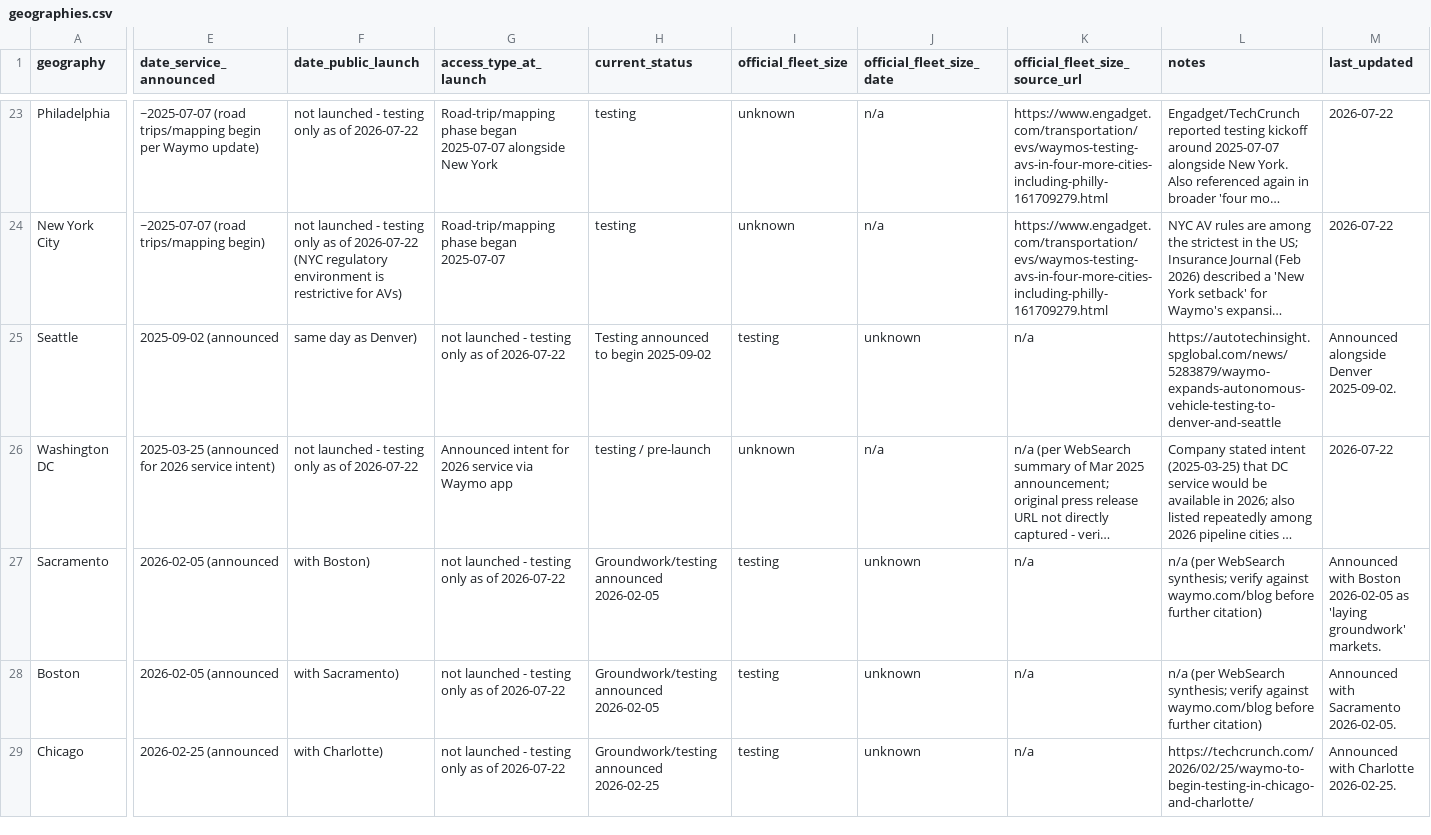
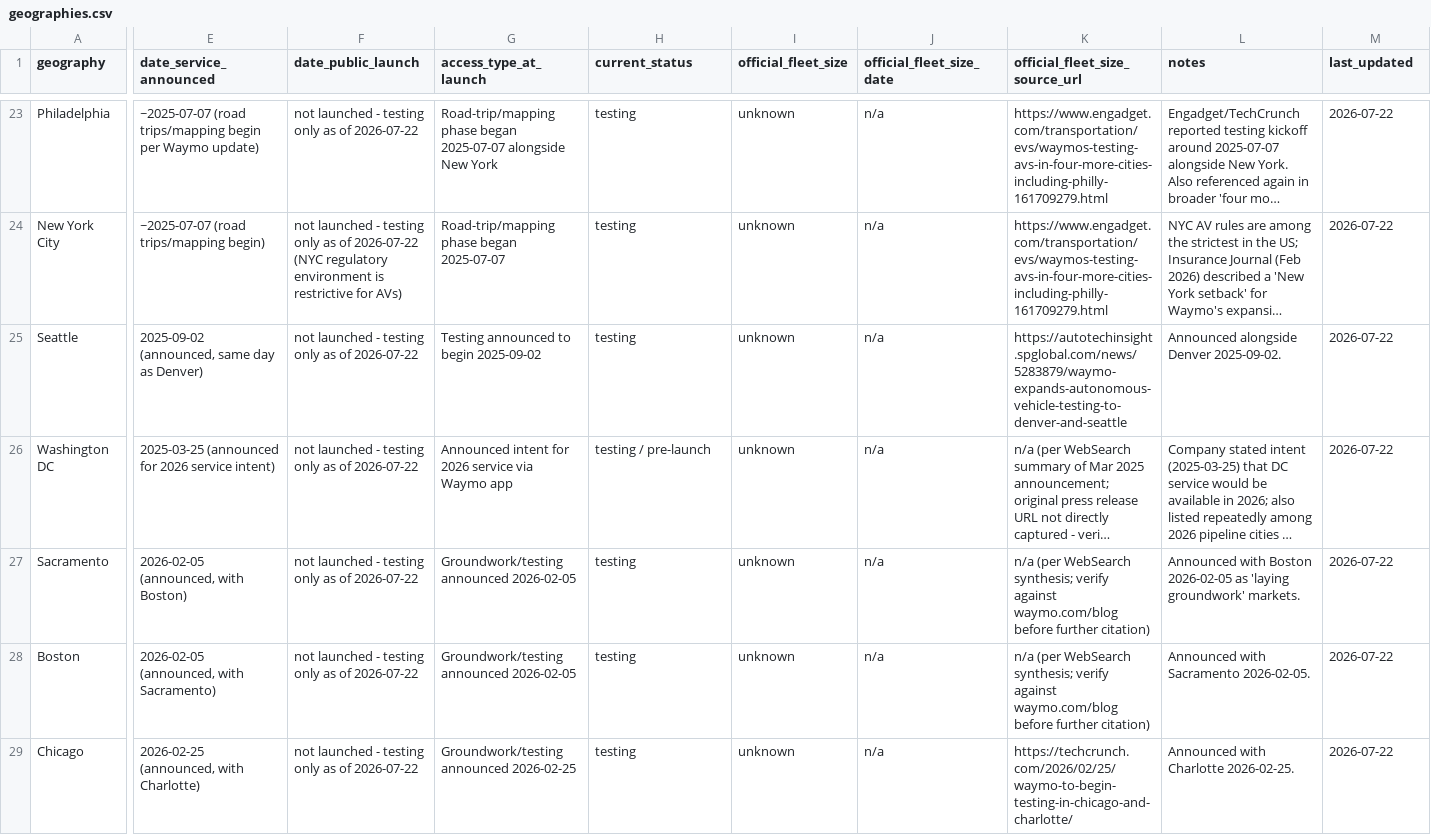
Before and after one commit to CKalitin/robotaxi-model, a CSV file: datasets/Robotaxi_Rollout/waymo/geographies.csv, drawn as a sheet; only a part is shown, gaps mark what is left out; long unchanged cells end in …; the diff covers the shown part only; the diff names each change by its address in the sheet, - before the commit and + after, or states it on an @@ line.

```diff
--- a/datasets/Robotaxi_Rollout/waymo/geographies.csv
+++ b/datasets/Robotaxi_Rollout/waymo/geographies.csv
-E25 (date_service_announced): 2025-09-02 (announced
+E25 (date_service_announced): 2025-09-02 (announced, same day as Denver)
-F25 (date_public_launch): same day as Denver)
+F25 (date_public_launch): not launched - testing only as of 2026-07-22
-G25 (access_type_at_launch): not launched - testing only as of 2026-07-22
+G25 (access_type_at_launch): Testing announced to begin 2025-09-02
-H25 (current_status): Testing announced to begin 2025-09-02
+H25 (current_status): testing
-I25 (official_fleet_size): testing
+I25 (official_fleet_size): unknown
-J25 (official_fleet_size_date): unknown
+J25 (official_fleet_size_date): n/a
-K25 (official_fleet_size_source_url): n/a
+K25 (official_fleet_size_source_url): https://autotechinsight.spglobal.com/news/5283879/waymo-expands-autonomous-vehicle-testing-to-denver-and-seattle
-L25 (notes): https://autotechinsight.spglobal.com/news/5283879/waymo-expands-autonomous-vehicle-testing-to-denver-and-seattle
+L25 (notes): Announced alongside Denver 2025-09-02.
-M25 (last_updated): Announced alongside Denver 2025-09-02.
+M25 (last_updated): 2026-07-22
-E27 (date_service_announced): 2026-02-05 (announced
+E27 (date_service_announced): 2026-02-05 (announced, with Boston)
-F27 (date_public_launch): with Boston)
+F27 (date_public_launch): not launched - testing only as of 2026-07-22
-G27:G28 (access_type_at_launch): not launched - testing only as of 2026-07-22
+G27:G28 (access_type_at_launch): Groundwork/testing announced 2026-02-05
-H27:H28 (current_status): Groundwork/testing announced 2026-02-05
+H27:H28 (current_status): testing
-I27:I29 (official_fleet_size): testing
+I27:I29 (official_fleet_size): unknown
-J27:J29 (official_fleet_size_date): unknown
+J27:J29 (official_fleet_size_date): n/a
-K27:K28 (official_fleet_size_source_url): n/a
+K27:K28 (official_fleet_size_source_url): n/a (per WebSearch synthesis; verify against waymo.com/blog before further citation)
-L27 (notes): n/a (per WebSearch synthesis; verify against waymo.com/blog before further citation)
+L27 (notes): Announced with Boston 2026-02-05 as 'laying groundwork' markets.
-M27 (last_updated): Announced with Boston 2026-02-05 as 'laying groundwork' markets.
+M27 (last_updated): 2026-07-22
-E28 (date_service_announced): 2026-02-05 (announced
+E28 (date_service_announced): 2026-02-05 (announced, with Sacramento)
-F28 (date_public_launch): with Sacramento)
+F28 (date_public_launch): not launched - testing only as of 2026-07-22
-L28 (notes): n/a (per WebSearch synthesis; verify against waymo.com/blog before further citation)
+L28 (notes): Announced with Sacramento 2026-02-05.
-M28 (last_updated): Announced with Sacramento 2026-02-05.
+M28 (last_updated): 2026-07-22
-E29 (date_service_announced): 2026-02-25 (announced
+E29 (date_service_announced): 2026-02-25 (announced, with Charlotte)
-F29 (date_public_launch): with Charlotte)
+F29 (date_public_launch): not launched - testing only as of 2026-07-22
-G29 (access_type_at_launch): not launched - testing only as of 2026-07-22
+G29 (access_type_at_launch): Groundwork/testing announced 2026-02-25
-H29 (current_status): Groundwork/testing announced 2026-02-25
+H29 (current_status): testing
-K29 (official_fleet_size_source_url): n/a
+K29 (official_fleet_size_source_url): https://techcrunch.com/2026/02/25/waymo-to-begin-testing-in-chicago-and-charlotte/
-L29 (notes): https://techcrunch.com/2026/02/25/waymo-to-begin-testing-in-chicago-and-charlotte/
+L29 (notes): Announced with Charlotte 2026-02-25.
-M29 (last_updated): Announced with Charlotte 2026-02-25.
+M29 (last_updated): 2026-07-22
```
Also changed, not shown: 103 edited cells elsewhere in this file, datasets/Robotaxi_Rollout/tesla/ridership.csv, datasets/Robotaxi_Rollout/waymo/fleet_tracker_scrape.csv, 26 other files.
